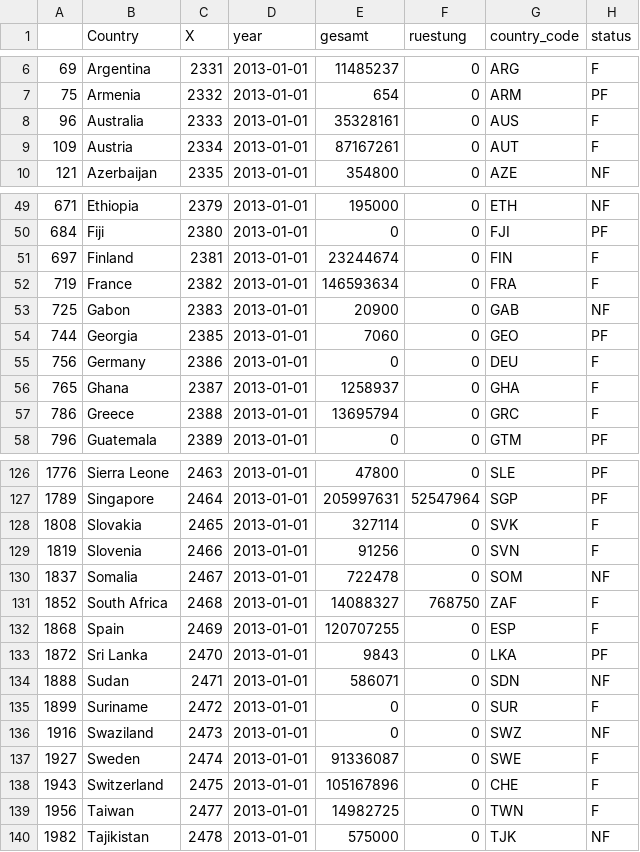
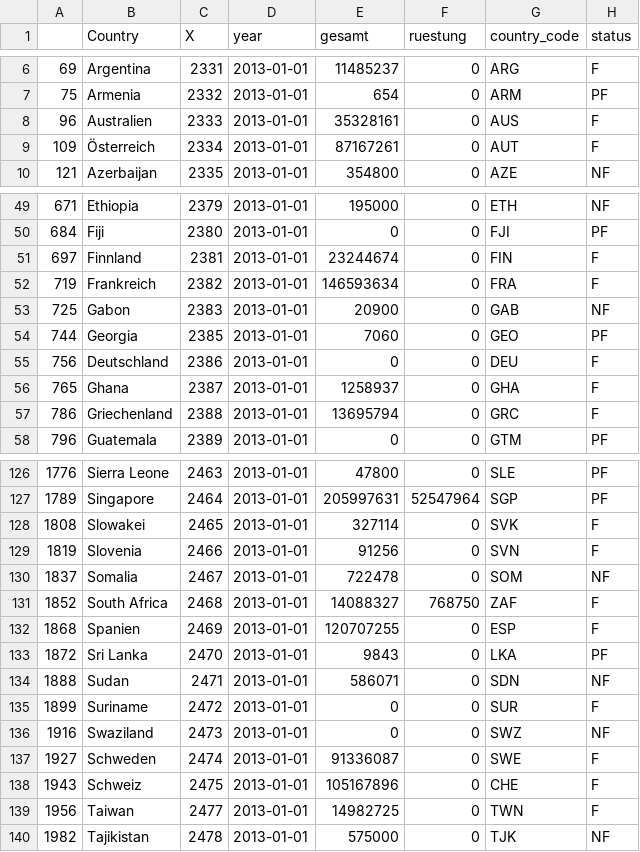
Before and after one commit to okfde/entwicklungsbarometer, a CSV file: data/exporte_2013.csv, drawn as a sheet; only a part is shown, gaps mark what is left out; the diff covers the shown part only.

```diff
--- a/data/exporte_2013.csv
+++ b/data/exporte_2013.csv
@@ -7,4 +7,4 @@
 "75","Armenia",2332,"2013-01-01",654,0,"ARM","PF"
-"96","Australia",2333,"2013-01-01",35328161,0,"AUS","F"
-"109","Austria",2334,"2013-01-01",87167261,0,"AUT","F"
+"96","Australien",2333,"2013-01-01",35328161,0,"AUS","F"
+"109","Österreich",2334,"2013-01-01",87167261,0,"AUT","F"
 "121","Azerbaijan",2335,"2013-01-01",354800,0,"AZE","NF"
@@ -50,9 +50,9 @@
 "684","Fiji",2380,"2013-01-01",0,0,"FJI","PF"
-"697","Finland",2381,"2013-01-01",23244674,0,"FIN","F"
-"719","France",2382,"2013-01-01",146593634,0,"FRA","F"
+"697","Finnland",2381,"2013-01-01",23244674,0,"FIN","F"
+"719","Frankreich",2382,"2013-01-01",146593634,0,"FRA","F"
 "725","Gabon",2383,"2013-01-01",20900,0,"GAB","NF"
 "744","Georgia",2385,"2013-01-01",7060,0,"GEO","PF"
-"756","Germany",2386,"2013-01-01",0,0,"DEU","F"
+"756","Deutschland",2386,"2013-01-01",0,0,"DEU","F"
 "765","Ghana",2387,"2013-01-01",1258937,0,"GHA","F"
-"786","Greece",2388,"2013-01-01",13695794,0,"GRC","F"
+"786","Griechenland",2388,"2013-01-01",13695794,0,"GRC","F"
 "796","Guatemala",2389,"2013-01-01",0,0,"GTM","PF"
@@ -127,3 +127,3 @@
 "1789","Singapore",2464,"2013-01-01",205997631,52547964,"SGP","PF"
-"1808","Slovakia",2465,"2013-01-01",327114,0,"SVK","F"
+"1808","Slowakei",2465,"2013-01-01",327114,0,"SVK","F"
 "1819","Slovenia",2466,"2013-01-01",91256,0,"SVN","F"
@@ -131,3 +131,3 @@
 "1852","South Africa",2468,"2013-01-01",14088327,768750,"ZAF","F"
-"1868","Spain",2469,"2013-01-01",120707255,0,"ESP","F"
+"1868","Spanien",2469,"2013-01-01",120707255,0,"ESP","F"
 "1872","Sri Lanka",2470,"2013-01-01",9843,0,"LKA","PF"
@@ -136,4 +136,4 @@
 "1916","Swaziland",2473,"2013-01-01",0,0,"SWZ","NF"
-"1927","Sweden",2474,"2013-01-01",91336087,0,"SWE","F"
-"1943","Switzerland",2475,"2013-01-01",105167896,0,"CHE","F"
+"1927","Schweden",2474,"2013-01-01",91336087,0,"SWE","F"
+"1943","Schweiz",2475,"2013-01-01",105167896,0,"CHE","F"
 "1956","Taiwan",2477,"2013-01-01",14982725,0,"TWN","F"
```
Also changed, not shown: 14 edited cells elsewhere in this file, data/gesamt_exporte_2013.csv, 10 other files.
